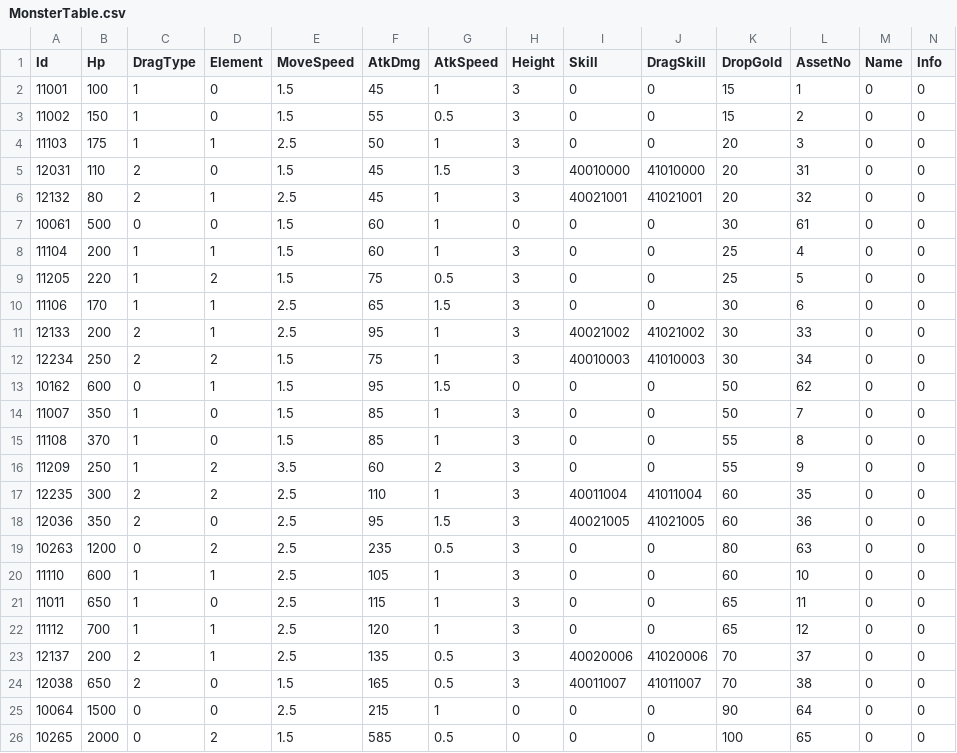
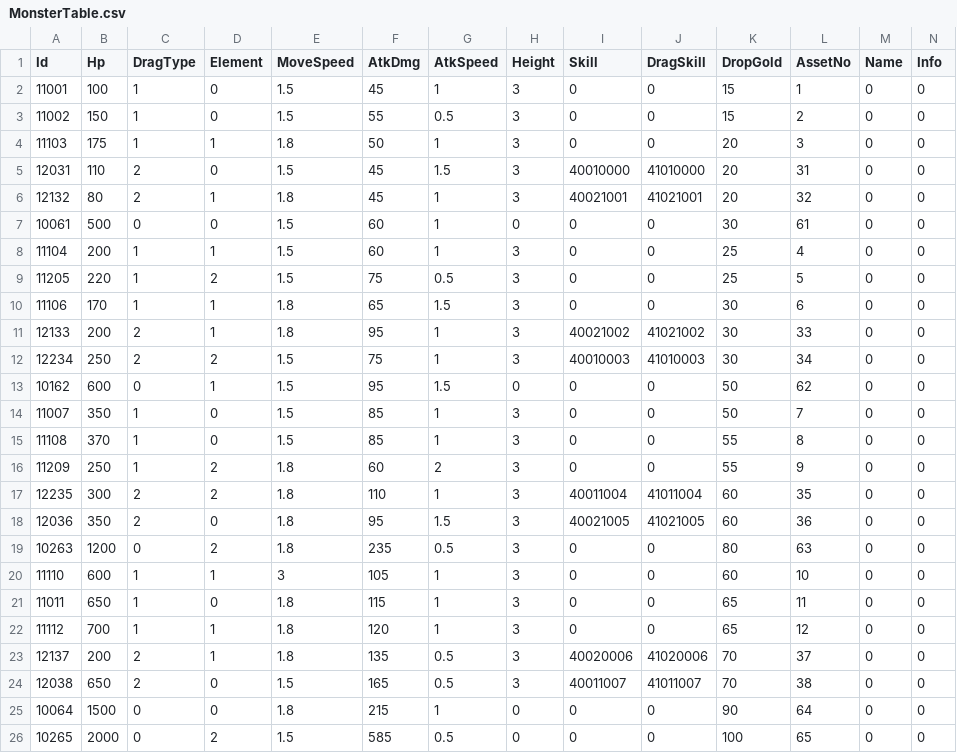
Before and after one commit to kun0530/FingerDefense, a CSV file: Assets/Resources_moved/DataTable/MonsterTable.csv, drawn as a sheet.

```diff
--- a/Assets/Resources_moved/DataTable/MonsterTable.csv
+++ b/Assets/Resources_moved/DataTable/MonsterTable.csv
@@ -3,5 +3,5 @@ Id,Hp,DragType,Element,MoveSpeed,AtkDmg,AtkSpeed,Height,Skill,DragSkill,DropGold
 11002,150,1,0,1.5,55,0.5,3,0,0,15,2,0,0
-11103,175,1,1,2.5,50,1,3,0,0,20,3,0,0
+11103,175,1,1,1.8,50,1,3,0,0,20,3,0,0
 12031,110,2,0,1.5,45,1.5,3,40010000,41010000,20,31,0,0
-12132,80,2,1,2.5,45,1,3,40021001,41021001,20,32,0,0
+12132,80,2,1,1.8,45,1,3,40021001,41021001,20,32,0,0
 10061,500,0,0,1.5,60,1,0,0,0,30,61,0,0
@@ -9,4 +9,4 @@ Id,Hp,DragType,Element,MoveSpeed,AtkDmg,AtkSpeed,Height,Skill,DragSkill,DropGold
 11205,220,1,2,1.5,75,0.5,3,0,0,25,5,0,0
-11106,170,1,1,2.5,65,1.5,3,0,0,30,6,0,0
-12133,200,2,1,2.5,95,1,3,40021002,41021002,30,33,0,0
+11106,170,1,1,1.8,65,1.5,3,0,0,30,6,0,0
+12133,200,2,1,1.8,95,1,3,40021002,41021002,30,33,0,0
 12234,250,2,2,1.5,75,1,3,40010003,41010003,30,34,0,0
@@ -15,12 +15,12 @@ Id,Hp,DragType,Element,MoveSpeed,AtkDmg,AtkSpeed,Height,Skill,DragSkill,DropGold
 11108,370,1,0,1.5,85,1,3,0,0,55,8,0,0
-11209,250,1,2,3.5,60,2,3,0,0,55,9,0,0
-12235,300,2,2,2.5,110,1,3,40011004,41011004,60,35,0,0
-12036,350,2,0,2.5,95,1.5,3,40021005,41021005,60,36,0,0
-10263,1200,0,2,2.5,235,0.5,3,0,0,80,63,0,0
-11110,600,1,1,2.5,105,1,3,0,0,60,10,0,0
-11011,650,1,0,2.5,115,1,3,0,0,65,11,0,0
-11112,700,1,1,2.5,120,1,3,0,0,65,12,0,0
-12137,200,2,1,2.5,135,0.5,3,40020006,41020006,70,37,0,0
+11209,250,1,2,1.8,60,2,3,0,0,55,9,0,0
+12235,300,2,2,1.8,110,1,3,40011004,41011004,60,35,0,0
+12036,350,2,0,1.8,95,1.5,3,40021005,41021005,60,36,0,0
+10263,1200,0,2,1.8,235,0.5,3,0,0,80,63,0,0
+11110,600,1,1,3,105,1,3,0,0,60,10,0,0
+11011,650,1,0,1.8,115,1,3,0,0,65,11,0,0
+11112,700,1,1,1.8,120,1,3,0,0,65,12,0,0
+12137,200,2,1,1.8,135,0.5,3,40020006,41020006,70,37,0,0
 12038,650,2,0,1.5,165,0.5,3,40011007,41011007,70,38,0,0
-10064,1500,0,0,2.5,215,1,0,0,0,90,64,0,0
+10064,1500,0,0,1.8,215,1,0,0,0,90,64,0,0
 10265,2000,0,2,1.5,585,0.5,0,0,0,100,65,0,0
```
Also changed, not shown: Assets/Resources_moved/DataTable/BuffDebuffTable.csv, Assets/Resources_moved/DataTable/SkillTable.csv, 23 other files.
